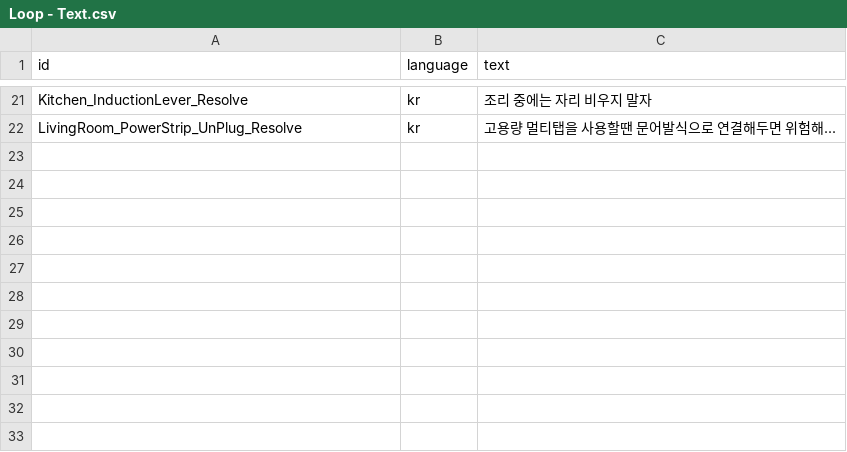
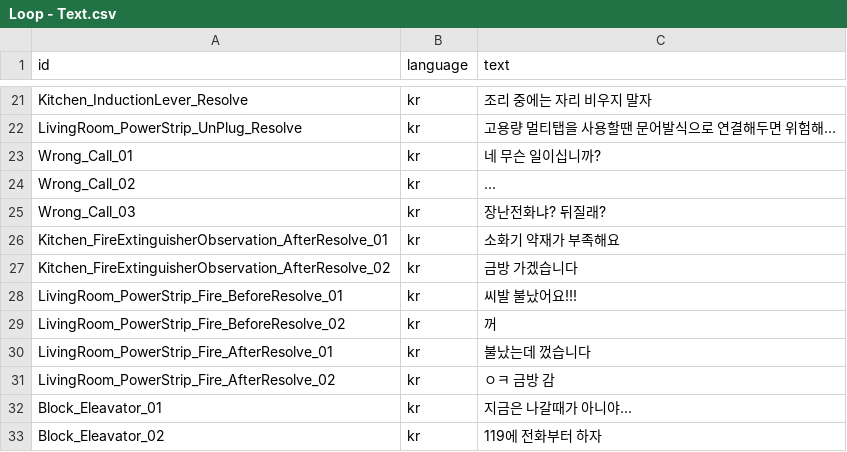
Before and after one commit to jeonghwan916/Virtual-Rescue, a CSV file: Assets/Resources/Loop Dialogue Sheets/Loop - Text.csv, drawn as a sheet; only a part is shown, gaps mark what is left out.

```diff
--- a/Assets/Resources/Loop Dialogue Sheets/Loop - Text.csv
+++ b/Assets/Resources/Loop Dialogue Sheets/Loop - Text.csv
@@ -22 +22,12 @@ Kitchen_InductionLever_Resolve,kr,조리 중에는 자리 비우지 말자
 LivingRoom_PowerStrip_UnPlug_Resolve,kr,고용량 멀티탭을 사용할땐 문어발식으로 연결해두면 위험해...
+Wrong_Call_01,kr,네 무슨 일이십니까?
+Wrong_Call_02,kr,...
+Wrong_Call_03,kr,장난전화냐? 뒤질래?
+Kitchen_FireExtinguisherObservation_AfterResolve_01,kr,소화기 약재가 부족해요
+Kitchen_FireExtinguisherObservation_AfterResolve_02,kr,금방 가겠습니다
+LivingRoom_PowerStrip_Fire_BeforeResolve_01,kr,씨발 불났어요!!!
+LivingRoom_PowerStrip_Fire_BeforeResolve_02,kr,꺼
+LivingRoom_PowerStrip_Fire_AfterResolve_01,kr,불났는데 껐습니다
+LivingRoom_PowerStrip_Fire_AfterResolve_02,kr,ㅇㅋ 금방 감
+Block_Eleavator_01,kr,지금은 나갈때가 아니야...
+Block_Eleavator_02,kr,119에 전화부터 하자
```
Also changed, not shown: Assets/Resources/Loop Dialogue Sheets/Loop - Dialogue.csv, 7 other files.
